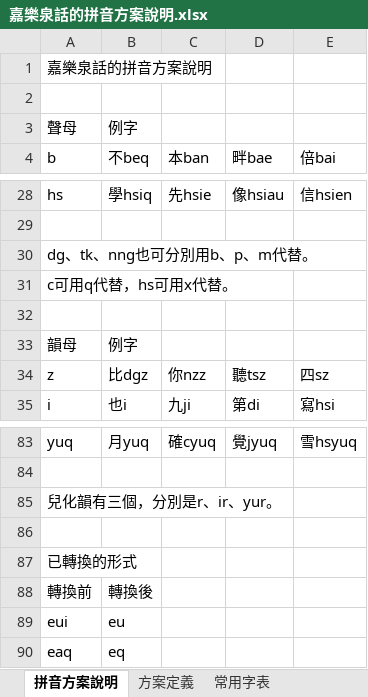
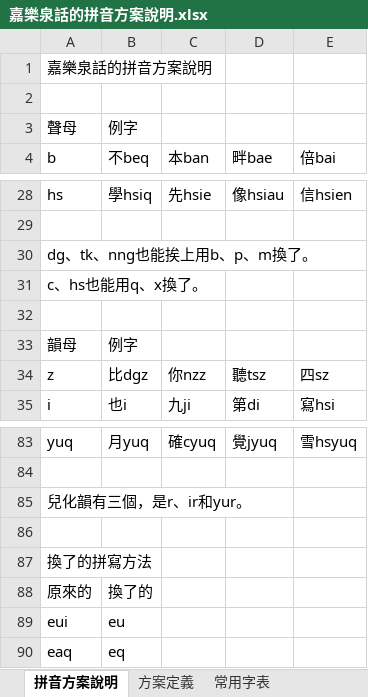
Before and after one commit to iaoiezaon/rime-jieny, an Excel workbook: 嘉樂泉話的拼音方案說明.xlsx, sheet 拼音方案說明, drawn as a sheet; only a part is shown, gaps mark what is left out; values as stored, in another font and other column widths than the file's, no borders; removed rows and columns are numbered as before the commit, all else as after; the diff names each change by its address in the sheet, - before the commit and + after, or states it on an @@ line.

```diff
--- a/嘉樂泉話的拼音方案說明.xlsx (sheet 拼音方案說明)
+++ b/嘉樂泉話的拼音方案說明.xlsx (sheet 拼音方案說明)
-A30 (b): dg、tk、nng也可分別用b、p、m代替。
+A30 (b): dg、tk、nng也能挨上用b、p、m換了。
-A31 (b): c可用q代替，hs可用x代替。
+A31 (b): c、hs也能用q、x換了。
-A85 (b): 兒化韻有三個，分別是r、ir、yur。
+A85 (b): 兒化韻有三個，是r、ir和yur。
-A87 (b): 已轉換的形式
+A87 (b): 換了的拼寫方法
-row 88: 轉換前 | 轉換後
+row 88: 原來的 | 換了的
```
Also changed, not shown: sheet 常用字表, sheet 方案定義, 1 other file.
